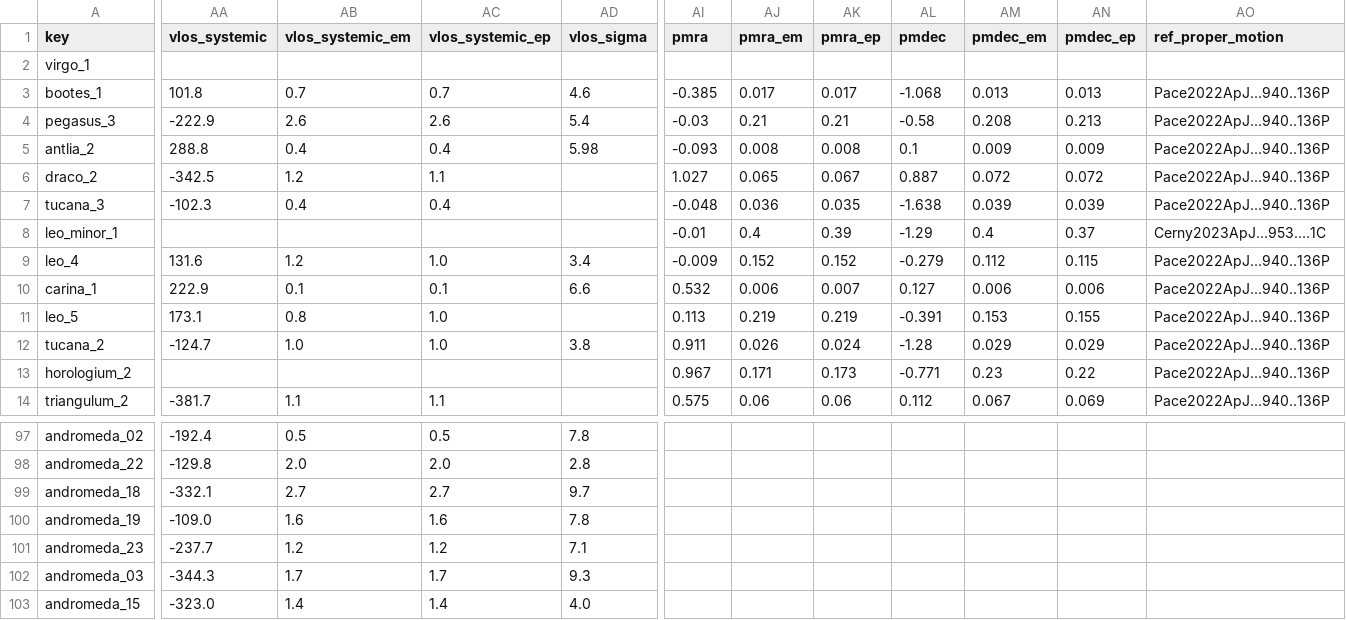
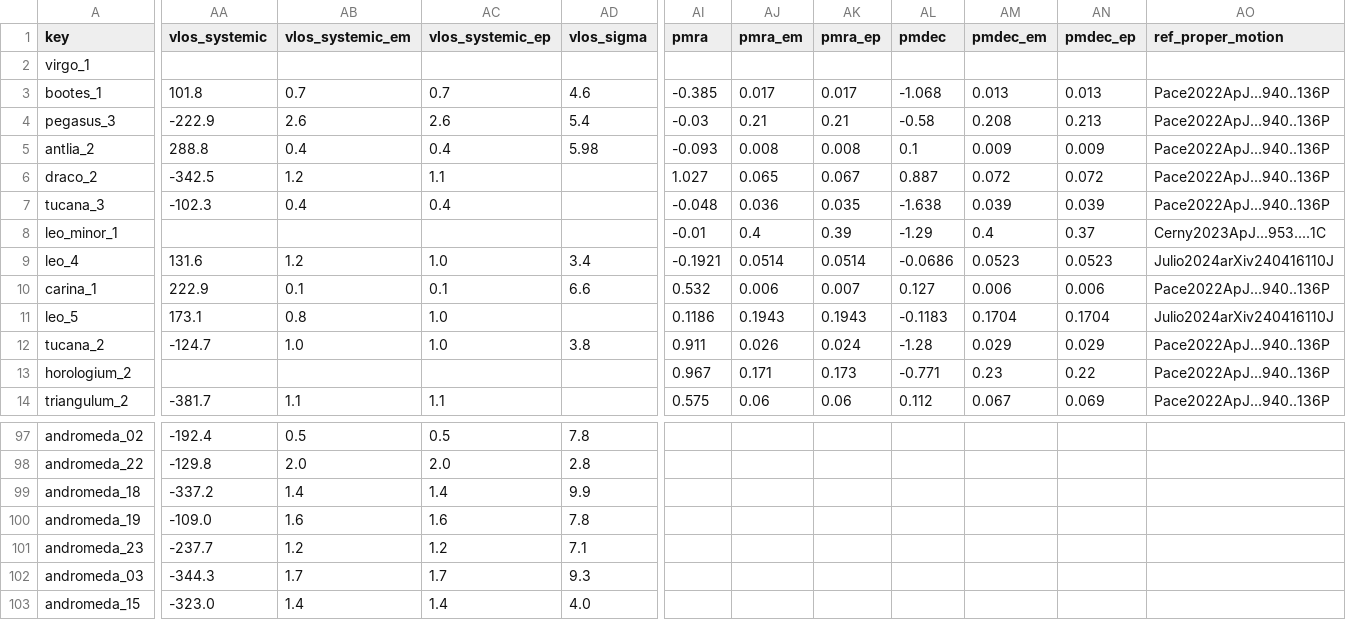
Before and after one commit to jackwarfield/local_volume_database, a CSV file: data/dwarf_all.csv, drawn as a sheet; only a part is shown, gaps mark what is left out; the diff covers the shown part only; the diff names each change by its address in the sheet, - before the commit and + after, or states it on an @@ line.

```diff
--- a/data/dwarf_all.csv
+++ b/data/dwarf_all.csv
-AI9 (pmra): -0.009
+AI9 (pmra): -0.1921
-AJ9 (pmra_em): 0.152
+AJ9 (pmra_em): 0.0514
-AK9 (pmra_ep): 0.152
+AK9 (pmra_ep): 0.0514
-AL9 (pmdec): -0.279
+AL9 (pmdec): -0.0686
-AM9 (pmdec_em): 0.112
+AM9 (pmdec_em): 0.0523
-AN9 (pmdec_ep): 0.115
+AN9 (pmdec_ep): 0.0523
-AO9 (ref_proper_motion): Pace2022ApJ...940..136P
+AO9 (ref_proper_motion): Julio2024arXiv240416110J
-AI11 (pmra): 0.113
+AI11 (pmra): 0.1186
-AJ11 (pmra_em): 0.219
+AJ11 (pmra_em): 0.1943
-AK11 (pmra_ep): 0.219
+AK11 (pmra_ep): 0.1943
-AL11 (pmdec): -0.391
+AL11 (pmdec): -0.1183
-AM11 (pmdec_em): 0.153
+AM11 (pmdec_em): 0.1704
-AN11 (pmdec_ep): 0.155
+AN11 (pmdec_ep): 0.1704
-AO11 (ref_proper_motion): Pace2022ApJ...940..136P
+AO11 (ref_proper_motion): Julio2024arXiv240416110J
-AA99 (vlos_systemic): -332.1
+AA99 (vlos_systemic): -337.2
-AB99 (vlos_systemic_em): 2.7
+AB99 (vlos_systemic_em): 1.4
-AC99 (vlos_systemic_ep): 2.7
+AC99 (vlos_systemic_ep): 1.4
-AD99 (vlos_sigma): 9.7
+AD99 (vlos_sigma): 9.9
```
Also changed, not shown: 11 edited cells elsewhere in this file, data/dwarf_m31.csv, data/dwarf_mw.csv, 9 other files.
